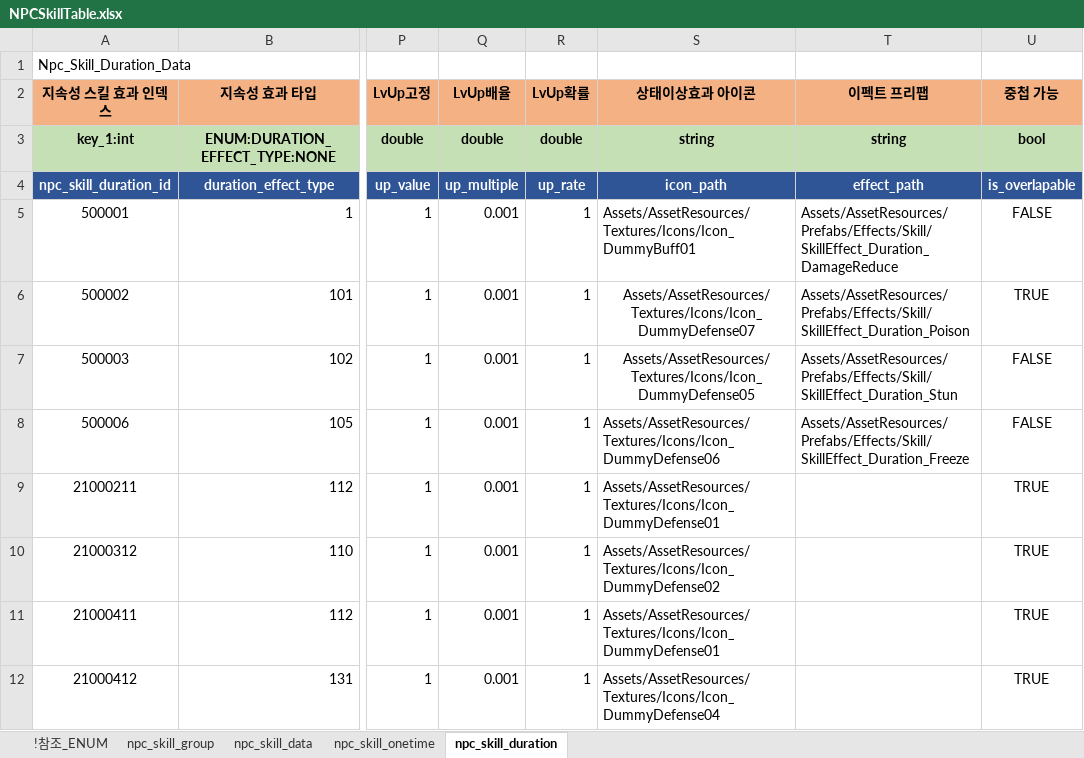
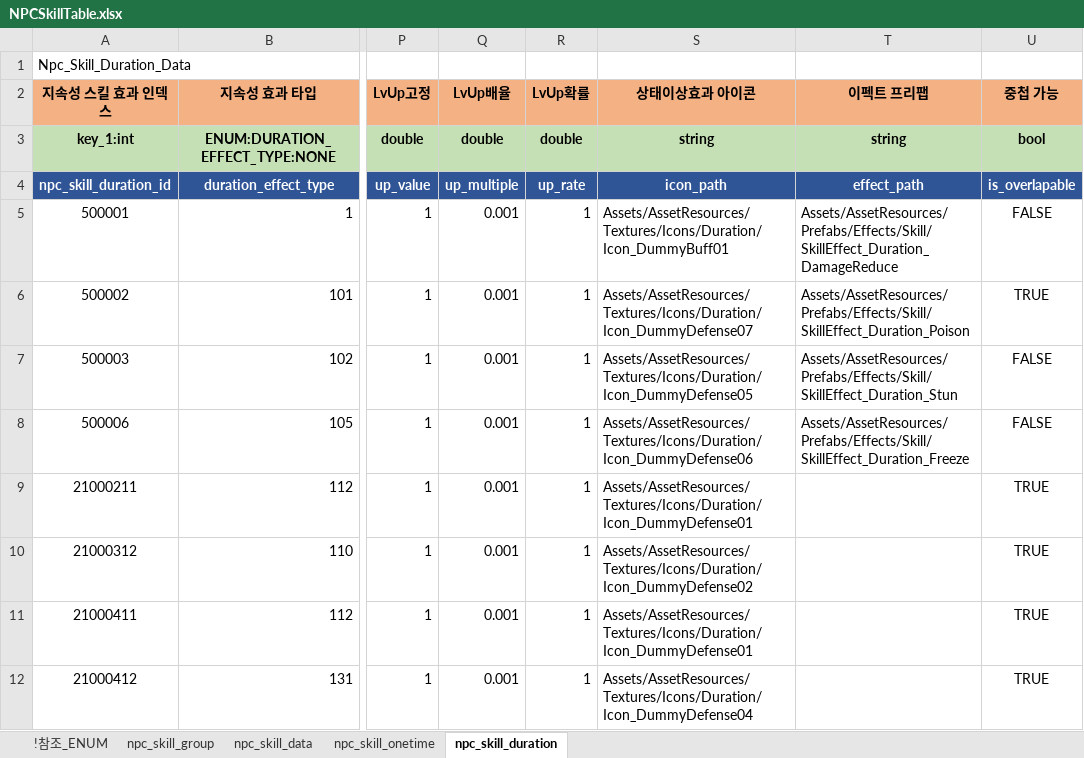
Before and after one commit to shanash/ZeroOne, an Excel workbook: Android/ExcelData/NPCSkillTable.xlsx, sheet npc_skill_duration, drawn as a sheet; only a part is shown, gaps mark what is left out; values as stored, in another font and other column widths than the file's, no borders; the diff names each change by its address in the sheet, - before the commit and + after, or states it on an @@ line.

```diff
--- a/Android/ExcelData/NPCSkillTable.xlsx (sheet npc_skill_duration)
+++ b/Android/ExcelData/NPCSkillTable.xlsx (sheet npc_skill_duration)
-S5 (상태이상효과 아이콘): Assets/AssetResources/Textures/Icons/Icon_DummyBuff01
+S5 (상태이상효과 아이콘): Assets/AssetResources/Textures/Icons/Duration/Icon_DummyBuff01
-S6 (상태이상효과 아이콘): Assets/AssetResources/Textures/Icons/Icon_DummyDefense07
+S6 (상태이상효과 아이콘): Assets/AssetResources/Textures/Icons/Duration/Icon_DummyDefense07
-S6:S7 alignment: center
+S6:S7 alignment: left
-S7 (상태이상효과 아이콘): Assets/AssetResources/Textures/Icons/Icon_DummyDefense05
+S7 (상태이상효과 아이콘): Assets/AssetResources/Textures/Icons/Duration/Icon_DummyDefense05
-S8 (상태이상효과 아이콘): Assets/AssetResources/Textures/Icons/Icon_DummyDefense06
+S8 (상태이상효과 아이콘): Assets/AssetResources/Textures/Icons/Duration/Icon_DummyDefense06
-S9 (상태이상효과 아이콘): Assets/AssetResources/Textures/Icons/Icon_DummyDefense01
+S9 (상태이상효과 아이콘): Assets/AssetResources/Textures/Icons/Duration/Icon_DummyDefense01
-S10 (상태이상효과 아이콘): Assets/AssetResources/Textures/Icons/Icon_DummyDefense02
+S10 (상태이상효과 아이콘): Assets/AssetResources/Textures/Icons/Duration/Icon_DummyDefense02
-S11 (상태이상효과 아이콘): Assets/AssetResources/Textures/Icons/Icon_DummyDefense01
+S11 (상태이상효과 아이콘): Assets/AssetResources/Textures/Icons/Duration/Icon_DummyDefense01
-S12 (상태이상효과 아이콘): Assets/AssetResources/Textures/Icons/Icon_DummyDefense04
+S12 (상태이상효과 아이콘): Assets/AssetResources/Textures/Icons/Duration/Icon_DummyDefense04
```
Also changed, not shown: Android/ExcelData/PCSkillTable.xlsx, 19 other files.
